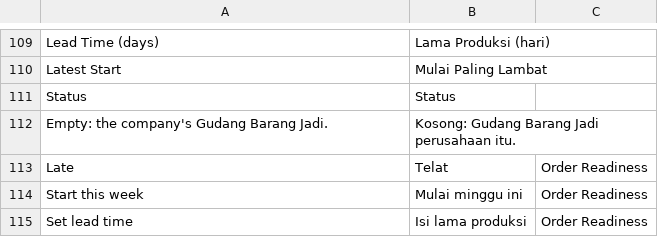
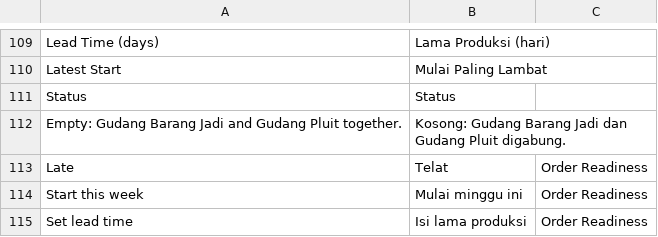
Before and after one commit to delta-anugrah/erp-internal, a CSV file: erp_internal/translations/id.csv, drawn as a sheet; only a part is shown, gaps mark what is left out.

Commit message:
feat(gudang): warehouse Pluit; every delivery note names its warehouse

```diff
--- a/erp_internal/translations/id.csv
+++ b/erp_internal/translations/id.csv
@@ -111,3 +111,3 @@ Latest Start,Mulai Paling Lambat
 Status,Status
-Empty: the company's Gudang Barang Jadi.,Kosong: Gudang Barang Jadi perusahaan itu.
+Empty: Gudang Barang Jadi and Gudang Pluit together.,Kosong: Gudang Barang Jadi dan Gudang Pluit digabung.
 Late,Telat,Order Readiness
```
Also changed, not shown: 15 other files.
